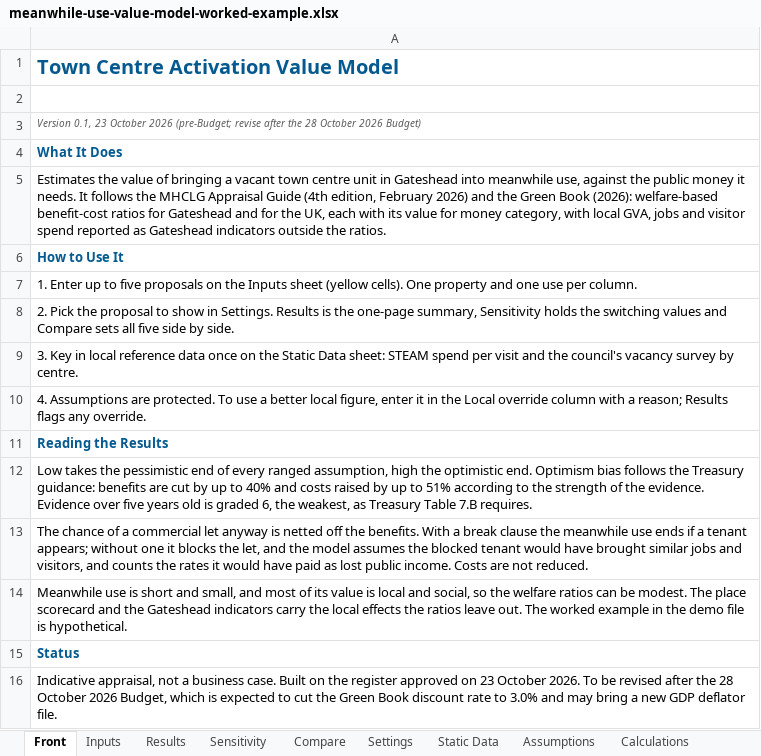
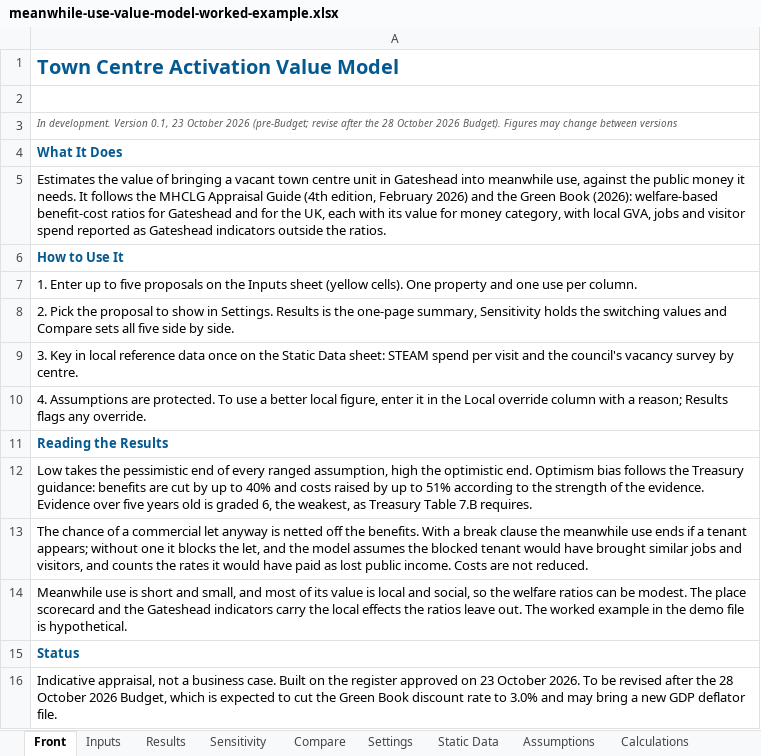
Before and after one commit to NAdamsGHC/Economic-Intelligence, an Excel workbook: business-industry-trade/meanwhile-use-value-model-worked-example.xlsx, sheet Front, drawn as a sheet; values as stored, in another font and other column widths than the file's, no borders; the diff names each change by its address in the sheet, - before the commit and + after, or states it on an @@ line.

```diff
--- a/business-industry-trade/meanwhile-use-value-model-worked-example.xlsx (sheet Front)
+++ b/business-industry-trade/meanwhile-use-value-model-worked-example.xlsx (sheet Front)
-A3: Version 0.1, 23 October 2026 (pre-Budget; revise after the 28 October 2026 Budget)
+A3: In development. Version 0.1, 23 October 2026 (pre-Budget; revise after the 28 October 2026 Budget). Figures may change between versions
```
Also changed, not shown: sheet Results, business-industry-trade/meanwhile-use-value-model.xlsx, 3 other files.
